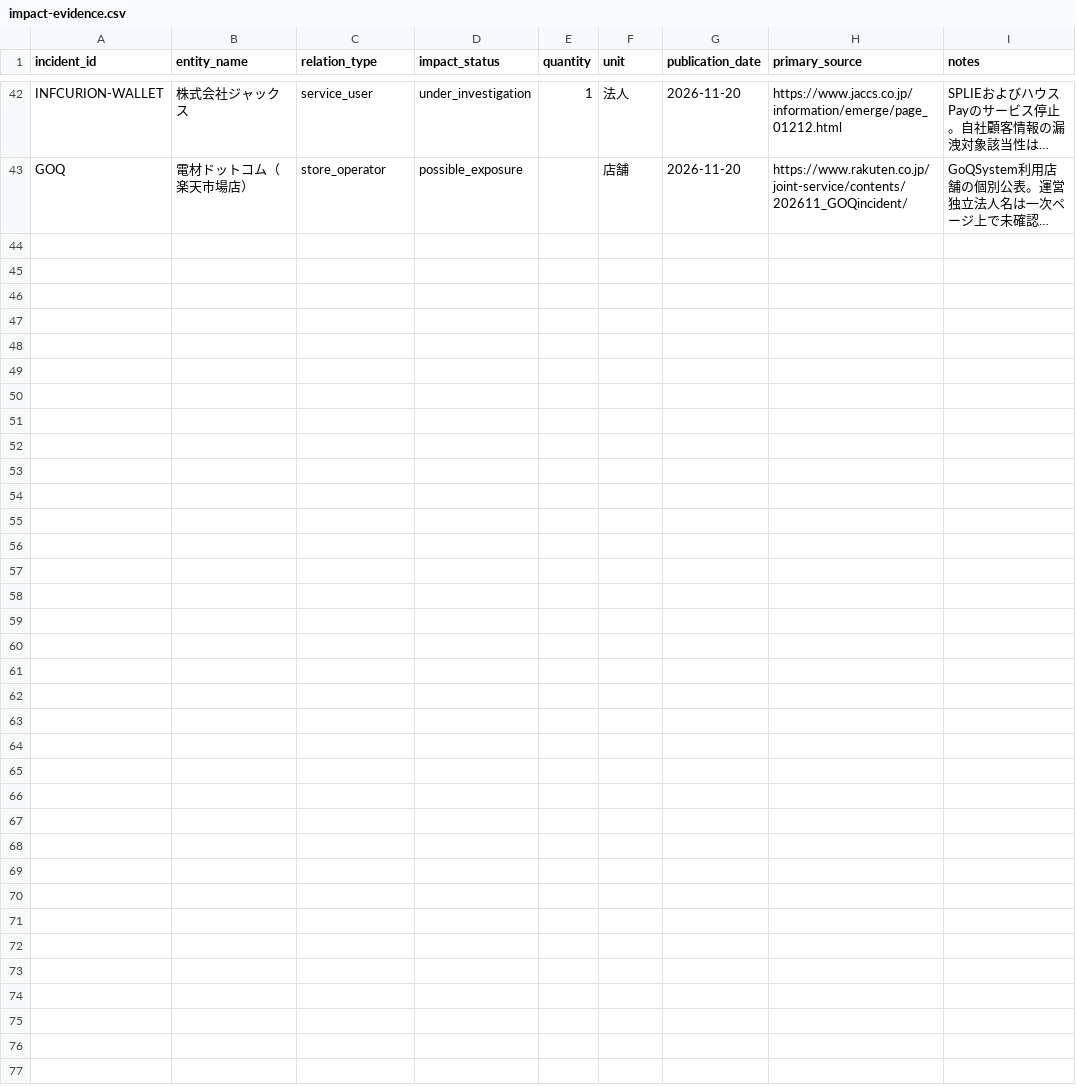
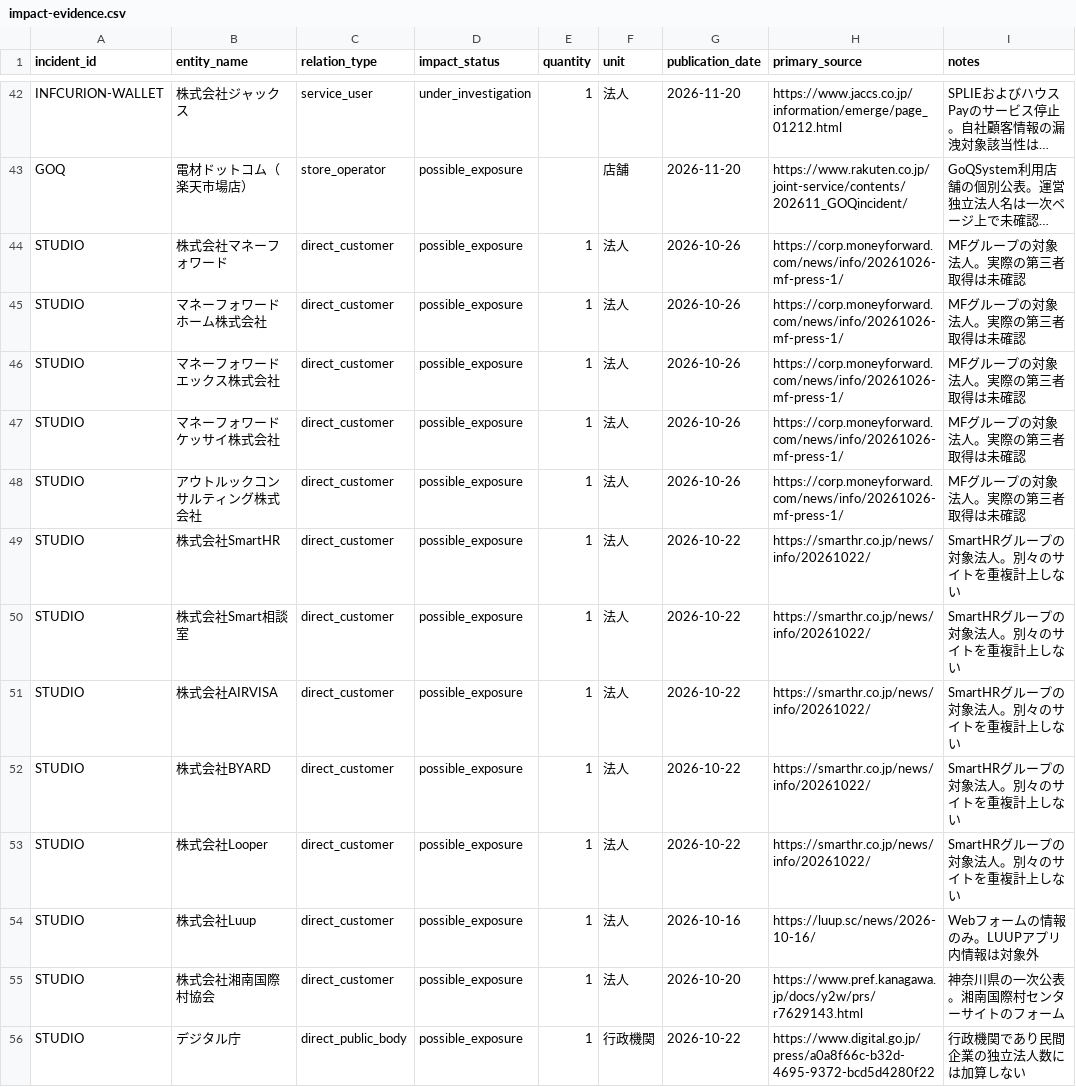
Before and after one commit to recuon/threat-intel-osint-dashboard, a CSV file: supplier-incident-atlas/impact-evidence.csv, drawn as a sheet; only a part is shown, gaps mark what is left out; long unchanged cells end in …; the diff names each change by its address in the sheet, - before the commit and + after, or states it on an @@ line.

Commit message:
Add overlooked Studio cascade with 13 primary-sourced entities

```diff
--- a/supplier-incident-atlas/impact-evidence.csv
+++ b/supplier-incident-atlas/impact-evidence.csv
+row 44: STUDIO | 株式会社マネーフォワード | direct_customer | possible_exposure | 1 | 法人 | 2026-10-26 | https://corp.moneyforward.com/news/info/20261026-mf-press-1/ | MFグループの対象法人。実際の第三者取得は未確認
+row 45: STUDIO | マネーフォワードホーム株式会社 | direct_customer | possible_exposure | 1 | 法人 | 2026-10-26 | https://corp.moneyforward.com/news/info/20261026-mf-press-1/ | MFグループの対象法人。実際の第三者取得は未確認
+row 46: STUDIO | マネーフォワードエックス株式会社 | direct_customer | possible_exposure | 1 | 法人 | 2026-10-26 | https://corp.moneyforward.com/news/info/20261026-mf-press-1/ | MFグループの対象法人。実際の第三者取得は未確認
+row 47: STUDIO | マネーフォワードケッサイ株式会社 | direct_customer | possible_exposure | 1 | 法人 | 2026-10-26 | https://corp.moneyforward.com/news/info/20261026-mf-press-1/ | MFグループの対象法人。実際の第三者取得は未確認
+row 48: STUDIO | アウトルックコンサルティング株式会社 | direct_customer | possible_exposure | 1 | 法人 | 2026-10-26 | https://corp.moneyforward.com/news/info/20261026-mf-press-1/ | MFグループの対象法人。実際の第三者取得は未確認
+row 49: STUDIO | 株式会社SmartHR | direct_customer | possible_exposure | 1 | 法人 | 2026-10-22 | https://smarthr.co.jp/news/info/20261022/ | SmartHRグループの対象法人。別々のサイトを重複計上しない
+row 50: STUDIO | 株式会社Smart相談室 | direct_customer | possible_exposure | 1 | 法人 | 2026-10-22 | https://smarthr.co.jp/news/info/20261022/ | SmartHRグループの対象法人。別々のサイトを重複計上しない
+row 51: STUDIO | 株式会社AIRVISA | direct_customer | possible_exposure | 1 | 法人 | 2026-10-22 | https://smarthr.co.jp/news/info/20261022/ | SmartHRグループの対象法人。別々のサイトを重複計上しない
+row 52: STUDIO | 株式会社BYARD | direct_customer | possible_exposure | 1 | 法人 | 2026-10-22 | https://smarthr.co.jp/news/info/20261022/ | SmartHRグループの対象法人。別々のサイトを重複計上しない
+row 53: STUDIO | 株式会社Looper | direct_customer | possible_exposure | 1 | 法人 | 2026-10-22 | https://smarthr.co.jp/news/info/20261022/ | SmartHRグループの対象法人。別々のサイトを重複計上しない
+row 54: STUDIO | 株式会社Luup | direct_customer | possible_exposure | 1 | 法人 | 2026-10-16 | https://luup.sc/news/2026-10-16/ | Webフォームの情報のみ。LUUPアプリ内情報は対象外
+row 55: STUDIO | 株式会社湘南国際村協会 | direct_customer | possible_exposure | 1 | 法人 | 2026-10-20 | https://www.pref.kanagawa.jp/docs/y2w/prs/r7629143.html | 神奈川県の一次公表。湘南国際村センターサイトのフォーム
+row 56: STUDIO | デジタル庁 | direct_public_body | possible_exposure | 1 | 行政機関 | 2026-10-22 | https://www.digital.go.jp/press/a0a8f66c-b32d-4695-9372-bcd5d4280f22 | 行政機関であり民間企業の独立法人数には加算しない
```
Also changed, not shown: supplier-incident-atlas/data.csv, 2 other files.
